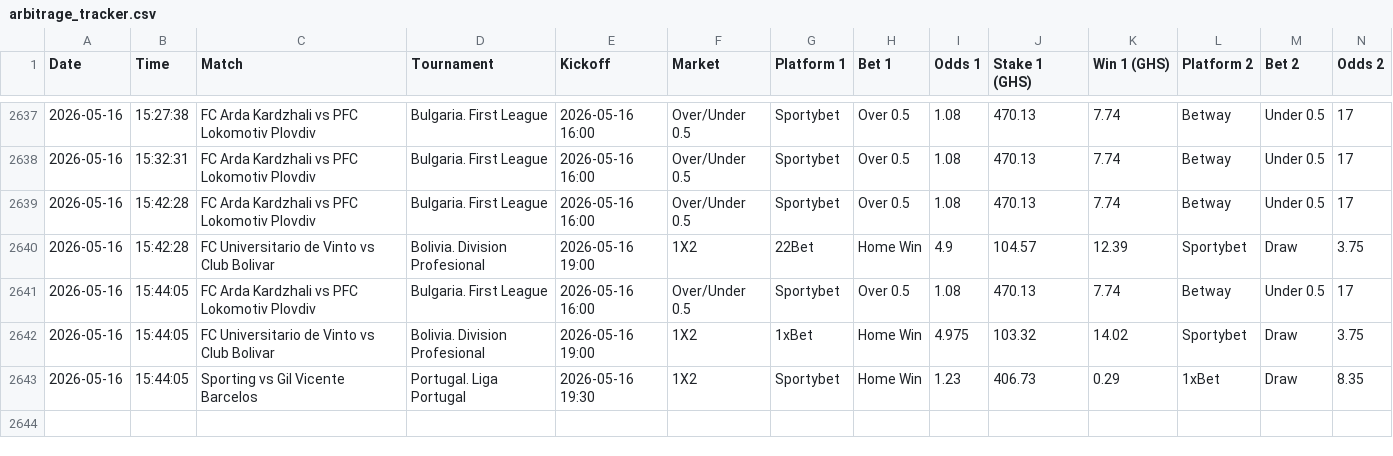
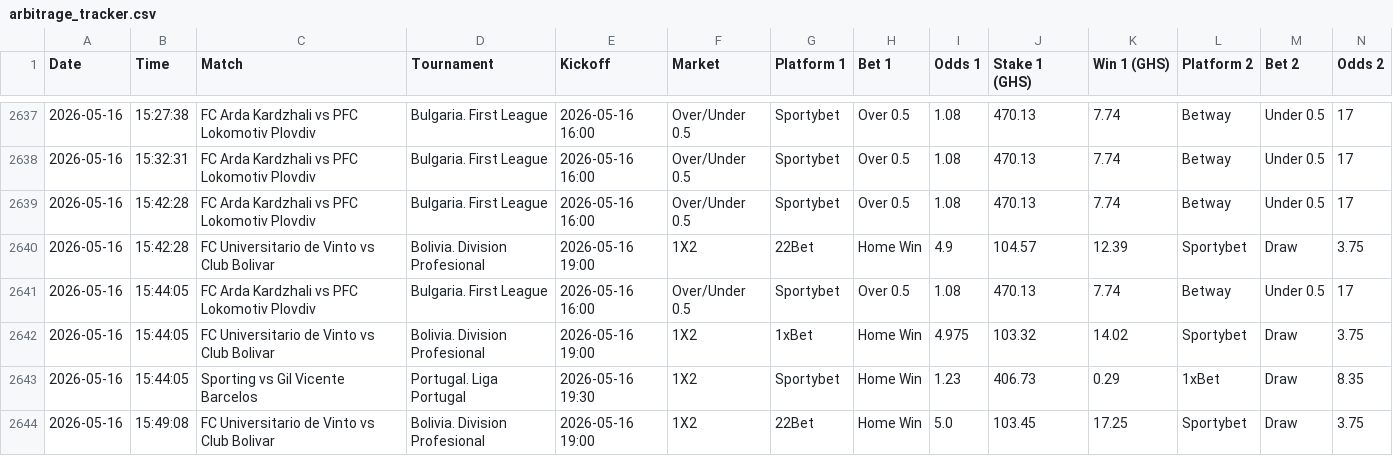
Before and after one commit to ErasmusDuah/ghanaian-odds-market-inefficiency-analysis-system, a CSV file: data/arbitrage_tracker.csv, drawn as a sheet; only a part is shown, gaps mark what is left out; rows hold the shown columns only; the diff names each change by its address in the sheet, - before the commit and + after, or states it on an @@ line.

Commit message:
Auto-update arbitrage tracker

```diff
--- a/data/arbitrage_tracker.csv
+++ b/data/arbitrage_tracker.csv
+row 2644: 2026-05-16 | 15:49:08 | FC Universitario de Vinto vs Club Bolivar | Bolivia. Division Profesional | 2026-05-16 19:00 | 1X2 | 22Bet | Home Win | 5.0 | 103.45 | 17.25 | Sportybet | Draw | 3.75
```
